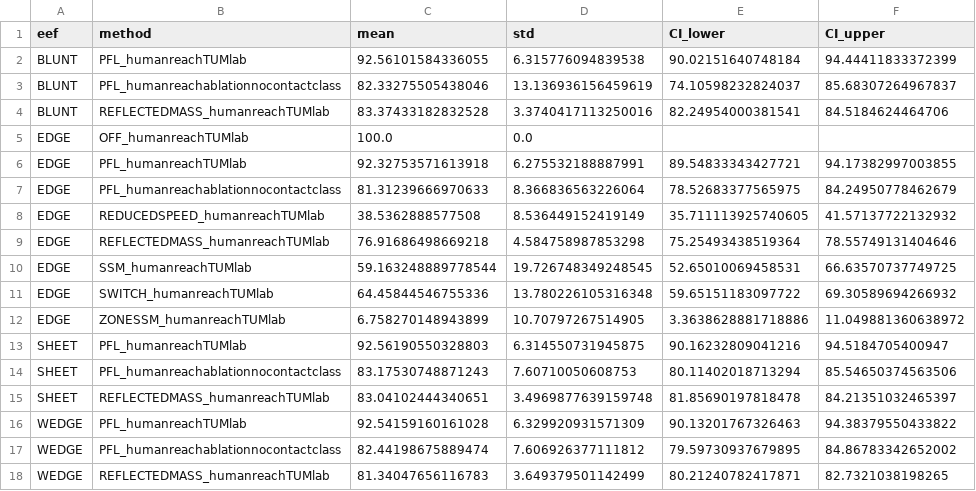
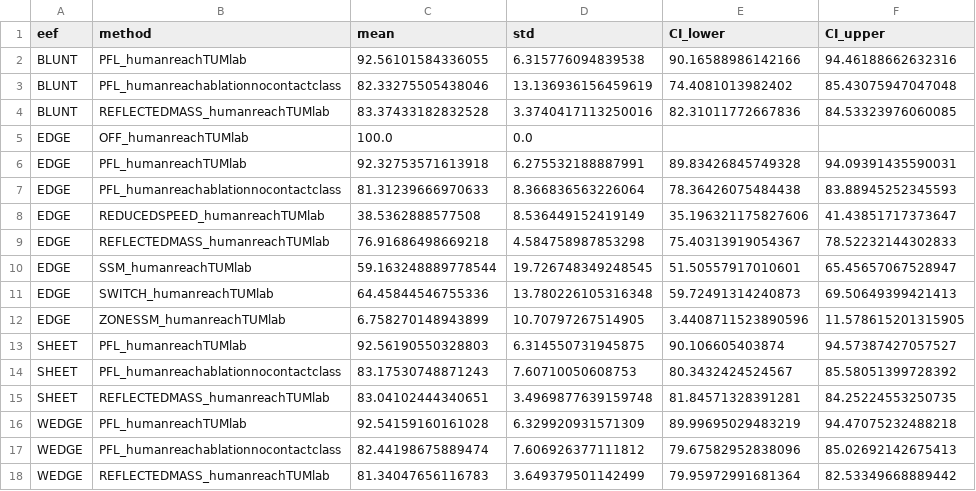
Before and after one commit to TUMcps/sara-shield, a CSV file: safety_shield/data/ablation_results/summary.csv, drawn as a sheet.

Commit message:
Updated table

```diff
--- a/safety_shield/data/ablation_results/summary.csv
+++ b/safety_shield/data/ablation_results/summary.csv
@@ -1,18 +1,18 @@
 eef,method,mean,std,CI_lower,CI_upper
-BLUNT,PFL_humanreachTUMlab,92.56101584336055,6.315776094839538,90.02151640748184,94.44411833372399
-BLUNT,PFL_humanreachablationnocontactclass,82.33275505438046,13.136936156459619,74.10598232824037,85.68307264967837
-BLUNT,REFLECTEDMASS_humanreachTUMlab,83.37433182832528,3.3740417113250016,82.24954000381541,84.5184624464706
+BLUNT,PFL_humanreachTUMlab,92.56101584336055,6.315776094839538,90.16588986142166,94.46188662632316
+BLUNT,PFL_humanreachablationnocontactclass,82.33275505438046,13.136936156459619,74.4081013982402,85.43075947047048
+BLUNT,REFLECTEDMASS_humanreachTUMlab,83.37433182832528,3.3740417113250016,82.31011772667836,84.53323976060085
 EDGE,OFF_humanreachTUMlab,100.0,0.0,,
-EDGE,PFL_humanreachTUMlab,92.32753571613918,6.275532188887991,89.54833343427721,94.17382997003855
-EDGE,PFL_humanreachablationnocontactclass,81.31239666970633,8.366836563226064,78.52683377565975,84.24950778462679
-EDGE,REDUCEDSPEED_humanreachTUMlab,38.5362888577508,8.536449152419149,35.711113925740605,41.57137722132932
-EDGE,REFLECTEDMASS_humanreachTUMlab,76.91686498669218,4.584758987853298,75.25493438519364,78.55749131404646
-EDGE,SSM_humanreachTUMlab,59.163248889778544,19.726748349248545,52.65010069458531,66.63570737749725
-EDGE,SWITCH_humanreachTUMlab,64.45844546755336,13.780226105316348,59.65151183097722,69.30589694266932
-EDGE,ZONESSM_humanreachTUMlab,6.758270148943899,10.70797267514905,3.3638628881718886,11.049881360638972
-SHEET,PFL_humanreachTUMlab,92.56190550328803,6.314550731945875,90.16232809041216,94.5184705400947
-SHEET,PFL_humanreachablationnocontactclass,83.17530748871243,7.60710050608753,80.11402018713294,85.54650374563506
-SHEET,REFLECTEDMASS_humanreachTUMlab,83.04102444340651,3.4969877639159748,81.85690197818478,84.21351032465397
-WEDGE,PFL_humanreachTUMlab,92.54159160161028,6.329920931571309,90.13201767326463,94.38379550433822
-WEDGE,PFL_humanreachablationnocontactclass,82.44198675889474,7.606926377111812,79.59730937679895,84.86783342652002
-WEDGE,REFLECTEDMASS_humanreachTUMlab,81.34047656116783,3.649379501142499,80.21240782417871,82.7321038198265
+EDGE,PFL_humanreachTUMlab,92.32753571613918,6.275532188887991,89.83426845749328,94.09391435590031
+EDGE,PFL_humanreachablationnocontactclass,81.31239666970633,8.366836563226064,78.36426075484438,83.88945252345593
+EDGE,REDUCEDSPEED_humanreachTUMlab,38.5362888577508,8.536449152419149,35.196321175827606,41.43851717373647
+EDGE,REFLECTEDMASS_humanreachTUMlab,76.91686498669218,4.584758987853298,75.40313919054367,78.52232144302833
+EDGE,SSM_humanreachTUMlab,59.163248889778544,19.726748349248545,51.50557917010601,65.45657067528947
+EDGE,SWITCH_humanreachTUMlab,64.45844546755336,13.780226105316348,59.72491314240873,69.50649399421413
+EDGE,ZONESSM_humanreachTUMlab,6.758270148943899,10.70797267514905,3.4408711523890596,11.578615201315905
+SHEET,PFL_humanreachTUMlab,92.56190550328803,6.314550731945875,90.106605403874,94.57387427057527
+SHEET,PFL_humanreachablationnocontactclass,83.17530748871243,7.60710050608753,80.3432424524567,85.58051399728392
+SHEET,REFLECTEDMASS_humanreachTUMlab,83.04102444340651,3.4969877639159748,81.84571328391281,84.25224553250735
+WEDGE,PFL_humanreachTUMlab,92.54159160161028,6.329920931571309,89.99695029483219,94.47075232488218
+WEDGE,PFL_humanreachablationnocontactclass,82.44198675889474,7.606926377111812,79.67582952838096,85.02692142675413
+WEDGE,REFLECTEDMASS_humanreachTUMlab,81.34047656116783,3.649379501142499,79.95972991681364,82.53349668889442
```
Also changed, not shown: 2 other files.
